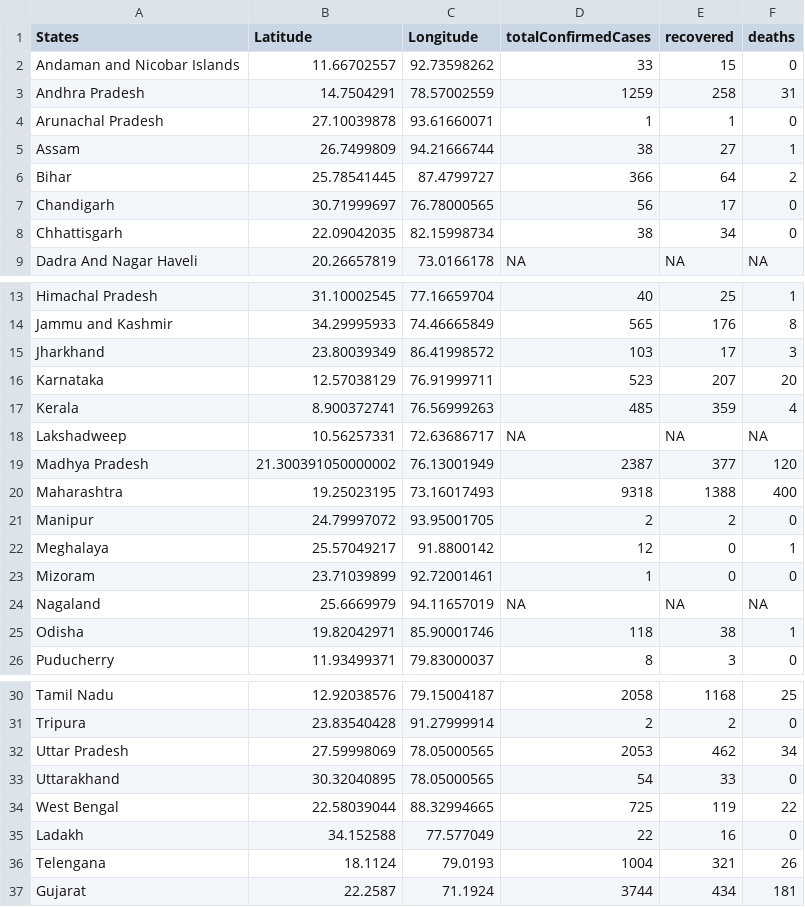
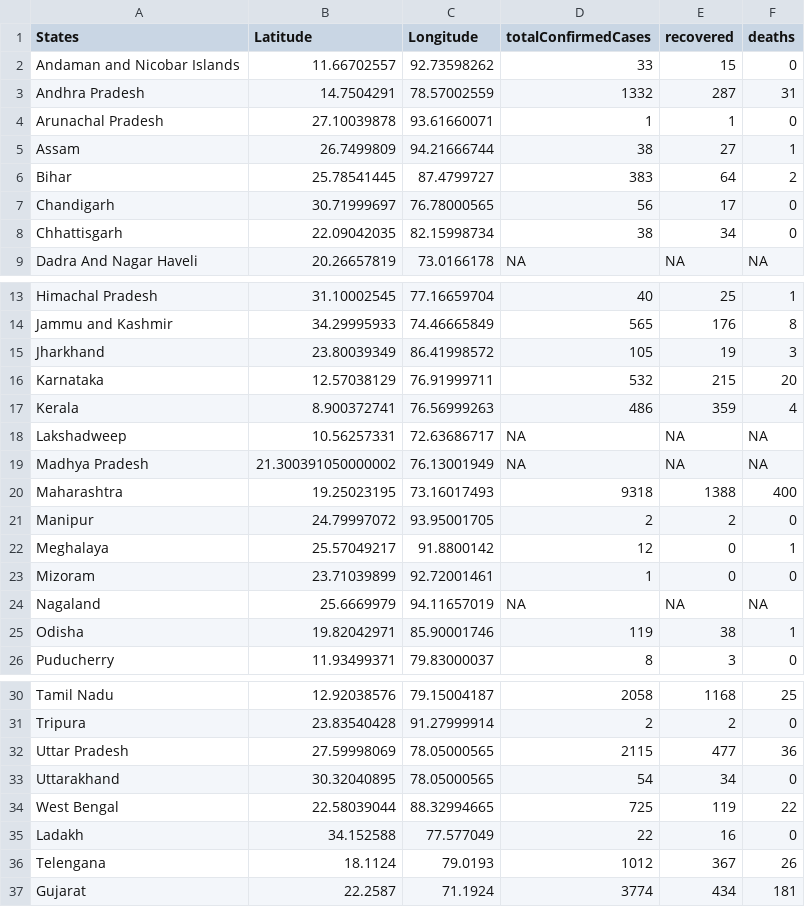
Before and after one commit to mohit2152sharma/rcoronavirus, a CSV file: data/india/indiaDailyReports/29.04.2020.csv, drawn as a sheet; only a part is shown, gaps mark what is left out.

Commit message:
data update

```diff
--- a/data/india/indiaDailyReports/29.04.2020.csv
+++ b/data/india/indiaDailyReports/29.04.2020.csv
@@ -2,6 +2,6 @@ States,Latitude,Longitude,totalConfirmedCases,recovered,deaths
 Andaman and Nicobar Islands,11.66702557,92.73598262,33,15,0
-Andhra Pradesh,14.7504291,78.57002559,1259,258,31
+Andhra Pradesh,14.7504291,78.57002559,1332,287,31
 Arunachal Pradesh,27.10039878,93.61660071,1,1,0
 Assam,26.7499809,94.21666744,38,27,1
-Bihar,25.78541445,87.4799727,366,64,2
+Bihar,25.78541445,87.4799727,383,64,2
 Chandigarh,30.71999697,76.78000565,56,17,0
@@ -14,7 +14,7 @@ Himachal Pradesh,31.10002545,77.16659704,40,25,1
 Jammu and Kashmir,34.29995933,74.46665849,565,176,8
-Jharkhand,23.80039349,86.41998572,103,17,3
-Karnataka,12.57038129,76.91999711,523,207,20
-Kerala,8.900372741,76.56999263,485,359,4
+Jharkhand,23.80039349,86.41998572,105,19,3
+Karnataka,12.57038129,76.91999711,532,215,20
+Kerala,8.900372741,76.56999263,486,359,4
 Lakshadweep,10.56257331,72.63686717,NA,NA,NA
-Madhya Pradesh,21.300391050000002,76.13001949,2387,377,120
+Madhya Pradesh,21.300391050000002,76.13001949,NA,NA,NA
 Maharashtra,19.25023195,73.16017493,9318,1388,400
@@ -24,3 +24,3 @@ Mizoram,23.71039899,92.72001461,1,0,0
 Nagaland,25.6669979,94.11657019,NA,NA,NA
-Odisha,19.82042971,85.90001746,118,38,1
+Odisha,19.82042971,85.90001746,119,38,1
 Puducherry,11.93499371,79.83000037,8,3,0
@@ -31,7 +31,7 @@ Tamil Nadu,12.92038576,79.15004187,2058,1168,25
 Tripura,23.83540428,91.27999914,2,2,0
-Uttar Pradesh,27.59998069,78.05000565,2053,462,34
-Uttarakhand,30.32040895,78.05000565,54,33,0
+Uttar Pradesh,27.59998069,78.05000565,2115,477,36
+Uttarakhand,30.32040895,78.05000565,54,34,0
 West Bengal,22.58039044,88.32994665,725,119,22
 Ladakh,34.152588,77.577049,22,16,0
-Telengana,18.1124,79.0193,1004,321,26
-Gujarat,22.2587,71.1924,3744,434,181
+Telengana,18.1124,79.0193,1012,367,26
+Gujarat,22.2587,71.1924,3774,434,181
```
Also changed, not shown: data/india/indiaTimeSeries/indiaConfirmed.csv, data/india/indiaTimeSeries/indiaDeaths.csv, 2 other files.
